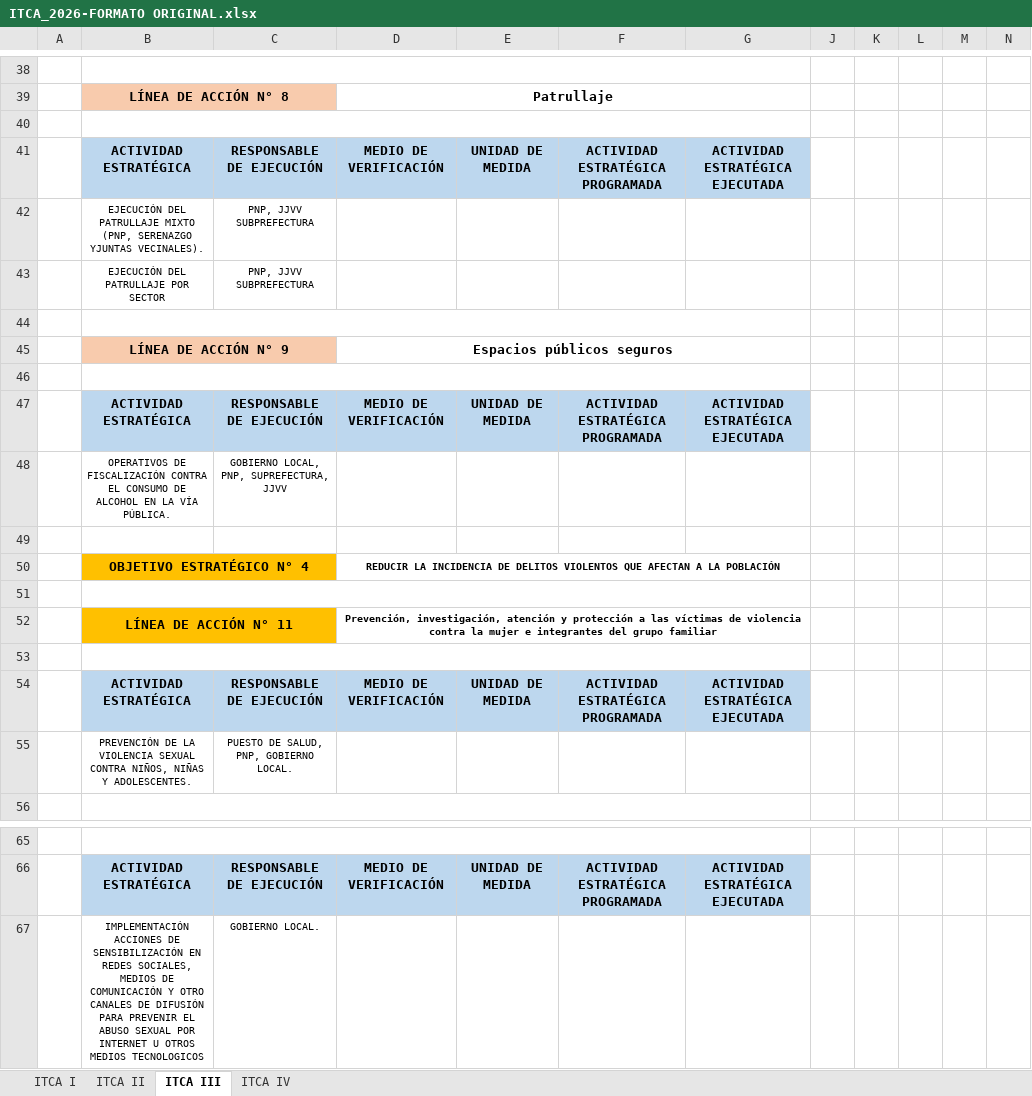
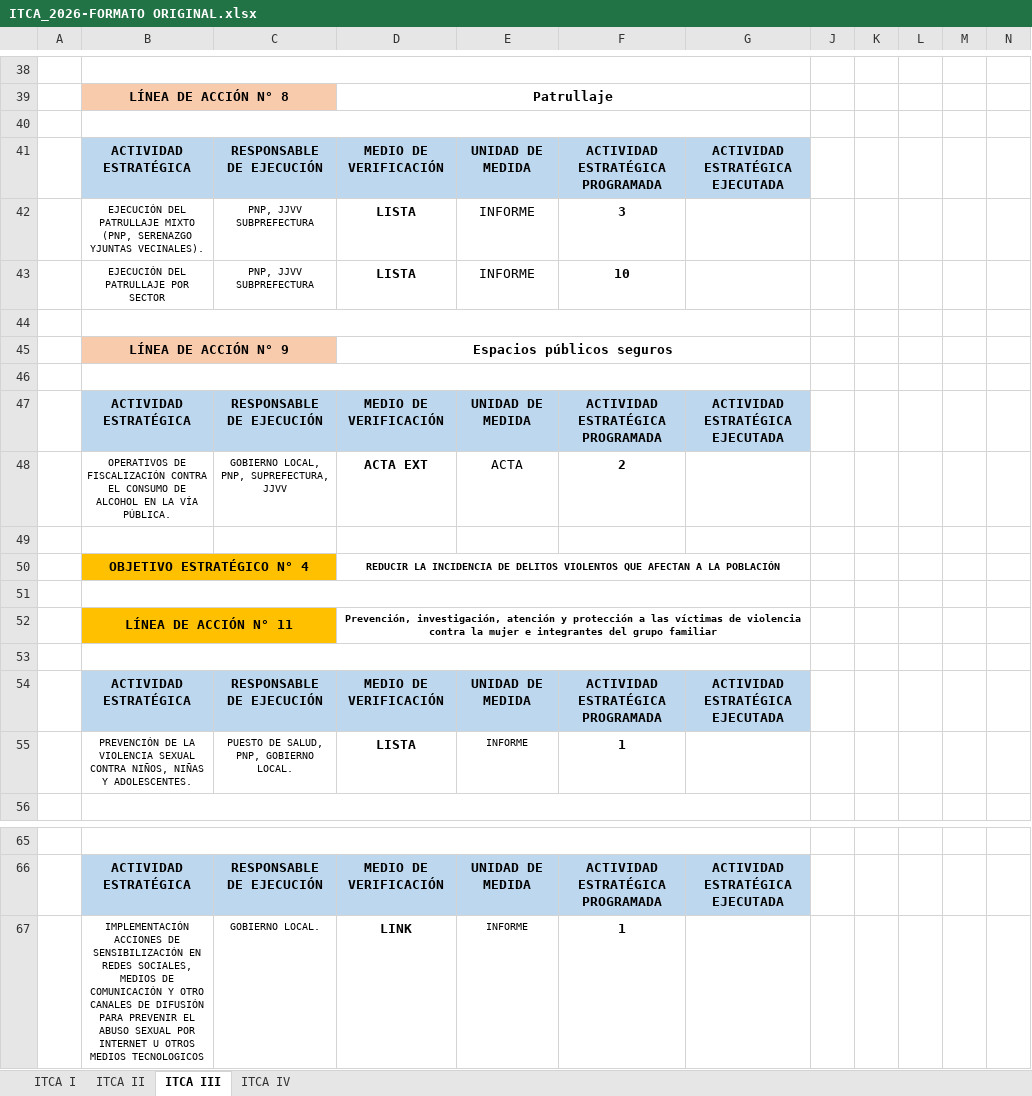
Before and after one commit to cerberuscapital6-lang/documentos-de-PADSC, an Excel workbook: ITCA 2/ITCA_2026-FORMATO ORIGINAL.xlsx, sheet ITCA III, drawn as a sheet; only a part is shown, gaps mark what is left out; values as stored, in another font and other column widths than the file's, no borders; conditional formats not drawn; removed rows and columns are numbered as before the commit, all else as after; the diff covers the shown part only; the diff names each change by its address in the sheet, - before the commit and + after, or states it on an @@ line.

```diff
--- a/ITCA 2/ITCA_2026-FORMATO ORIGINAL.xlsx (sheet ITCA III)
+++ b/ITCA 2/ITCA_2026-FORMATO ORIGINAL.xlsx (sheet ITCA III)
-row 42:  | EJECUCIÓN DEL PATRULLAJE MIXTO (PNP, SERENAZGO YJUNTAS VECINALES). | PNP, JJVV SUBPREFECTURA
-row 43:  | EJECUCIÓN DEL PATRULLAJE POR SECTOR | PNP, JJVV SUBPREFECTURA
+row 42:  | EJECUCIÓN DEL PATRULLAJE MIXTO (PNP, SERENAZGO YJUNTAS VECINALES). | PNP, JJVV SUBPREFECTURA | LISTA | INFORME | 3
+row 43:  | EJECUCIÓN DEL PATRULLAJE POR SECTOR | PNP, JJVV SUBPREFECTURA | LISTA | INFORME | 10
-row 48:  | OPERATIVOS DE FISCALIZACIÓN CONTRA EL CONSUMO DE ALCOHOL EN LA VÍA PÚBLICA. | GOBIERNO LOCAL, PNP, SUPREFECTURA, JJVV
+row 48:  | OPERATIVOS DE FISCALIZACIÓN CONTRA EL CONSUMO DE ALCOHOL EN LA VÍA PÚBLICA. | GOBIERNO LOCAL, PNP, SUPREFECTURA, JJVV | ACTA EXT | ACTA | 2
-row 55:  | PREVENCIÓN DE LA VIOLENCIA SEXUAL CONTRA NIÑOS, NIÑAS Y ADOLESCENTES. | PUESTO DE SALUD, PNP, GOBIERNO LOCAL.
+row 55:  | PREVENCIÓN DE LA VIOLENCIA SEXUAL CONTRA NIÑOS, NIÑAS Y ADOLESCENTES. | PUESTO DE SALUD, PNP, GOBIERNO LOCAL. | LISTA | INFORME | 1
-row 67:  | IMPLEMENTACIÓN ACCIONES DE SENSIBILIZACIÓN EN REDES SOCIALES, MEDIOS DE COMUNICACIÓN Y OTRO CANALES DE DIFUSIÓN PARA PREVENIR EL ABUSO SEXUAL POR INTERNET U OTROS MEDIOS TECNOLOGICOS | GOBIERNO LOCAL.
+row 67:  | IMPLEMENTACIÓN ACCIONES DE SENSIBILIZACIÓN EN REDES SOCIALES, MEDIOS DE COMUNICACIÓN Y OTRO CANALES DE DIFUSIÓN PARA PREVENIR EL ABUSO SEXUAL POR INTERNET U OTROS MEDIOS TECNOLOGICOS | GOBIERNO LOCAL. | LINK | INFORME | 1
```
Also changed, not shown: 5 added rows, 5 removed rows, 37 edited cells and merged cells elsewhere in this sheet, sheet ITCA II, hidden cells, 18 other files.
